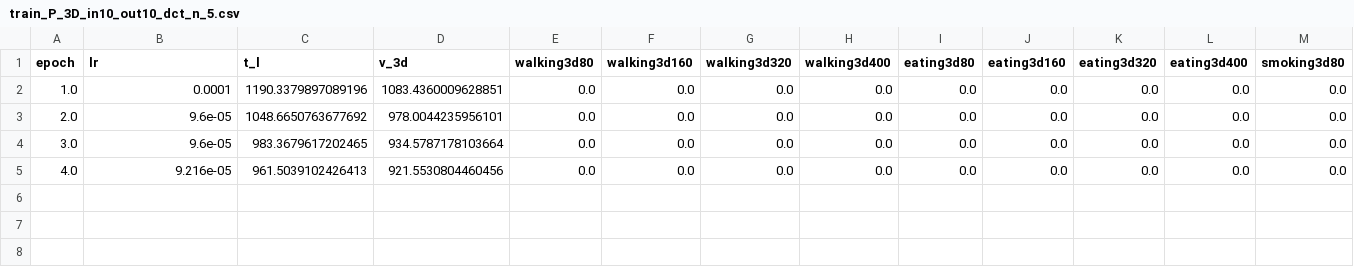
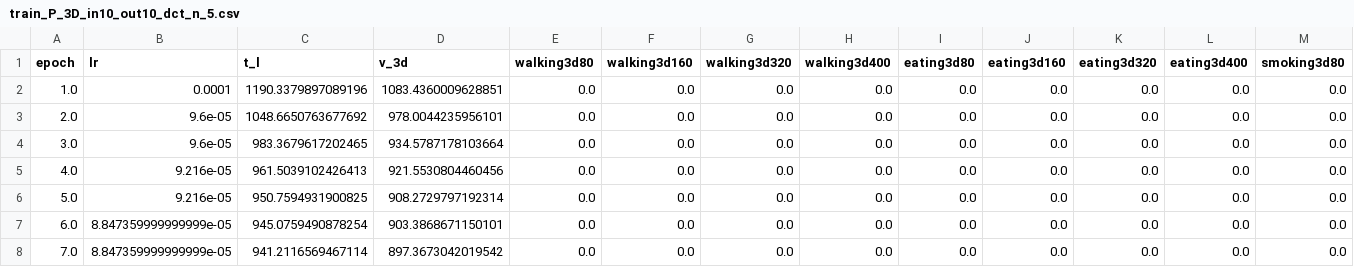
Before and after one commit to LittleFlyFish/Motion-Cycle-GCN, a CSV file: checkpoints/P_GCN_I10_O10_D5/train_P_3D_in10_out10_dct_n_5.csv, drawn as a sheet; only a part is shown; rows hold the shown columns only; the diff names each change by its address in the sheet, - before the commit and + after, or states it on an @@ line.

Commit message:
"Train Plan"

```diff
--- a/checkpoints/P_GCN_I10_O10_D5/train_P_3D_in10_out10_dct_n_5.csv
+++ b/checkpoints/P_GCN_I10_O10_D5/train_P_3D_in10_out10_dct_n_5.csv
+row 6: 5.0 | 9.216e-05 | 950.7594931900825 | 908.2729797192314 | 0.0 | 0.0 | 0.0 | 0.0 | 0.0 | 0.0 | 0.0 | 0.0 | 0.0
+row 7: 6.0 | 8.847359999999999e-05 | 945.0759490878254 | 903.3868671150101 | 0.0 | 0.0 | 0.0 | 0.0 | 0.0 | 0.0 | 0.0 | 0.0 | 0.0
+row 8: 7.0 | 8.847359999999999e-05 | 941.2116569467114 | 897.3673042019542 | 0.0 | 0.0 | 0.0 | 0.0 | 0.0 | 0.0 | 0.0 | 0.0 | 0.0
```
Also changed, not shown: 3 other files.
